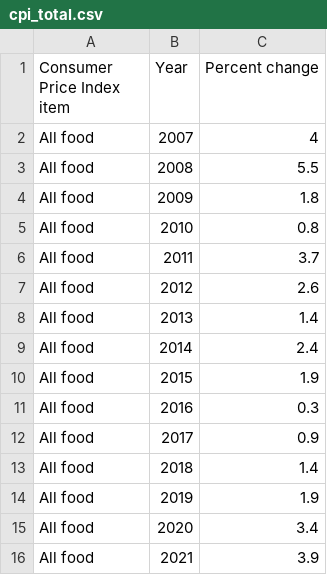
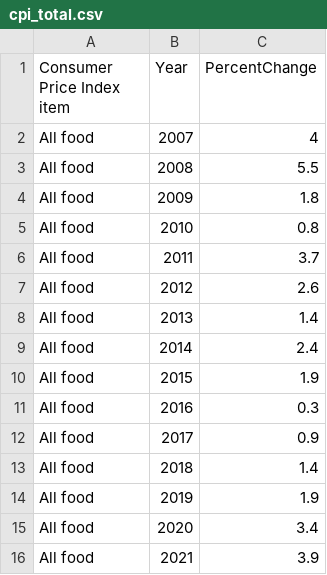
Before and after one commit to solmsted23/solmsted23.github.io, a CSV file: cpi_total.csv, drawn as a sheet.

```diff
--- a/cpi_total.csv
+++ b/cpi_total.csv
@@ -1,2 +1,2 @@
-Consumer Price Index item,Year,Percent change
+Consumer Price Index item,Year,PercentChange
 All food,2007,4
```
Also changed, not shown: 1 other file.
